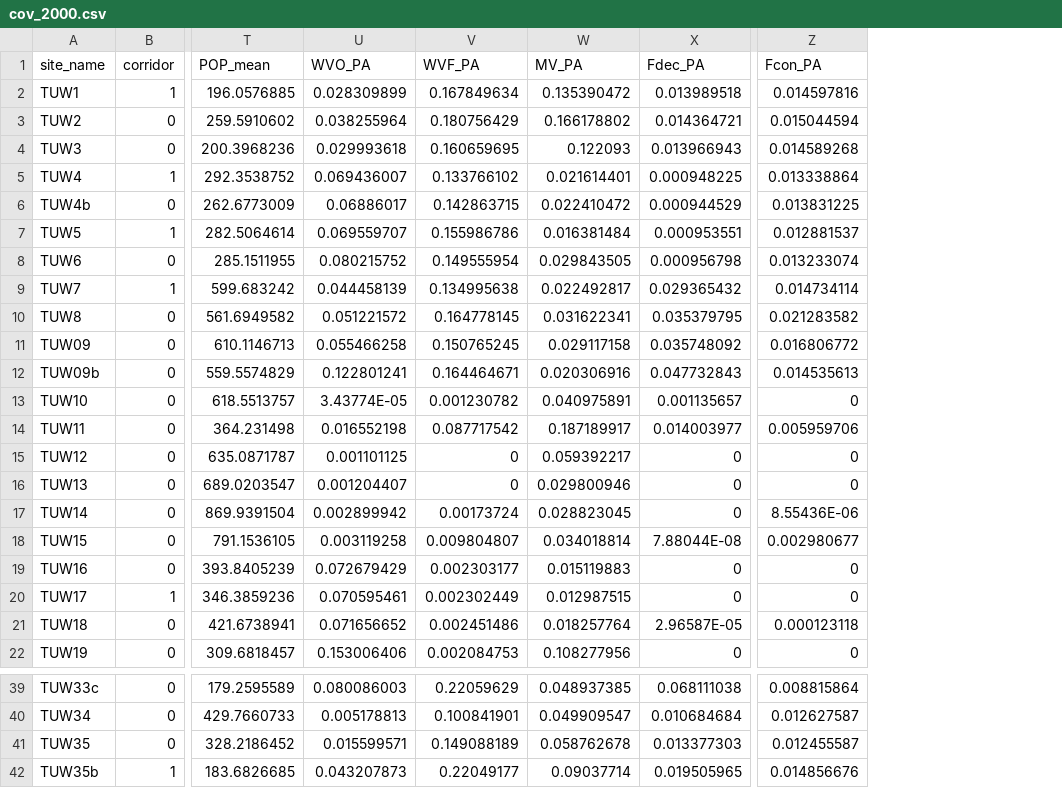
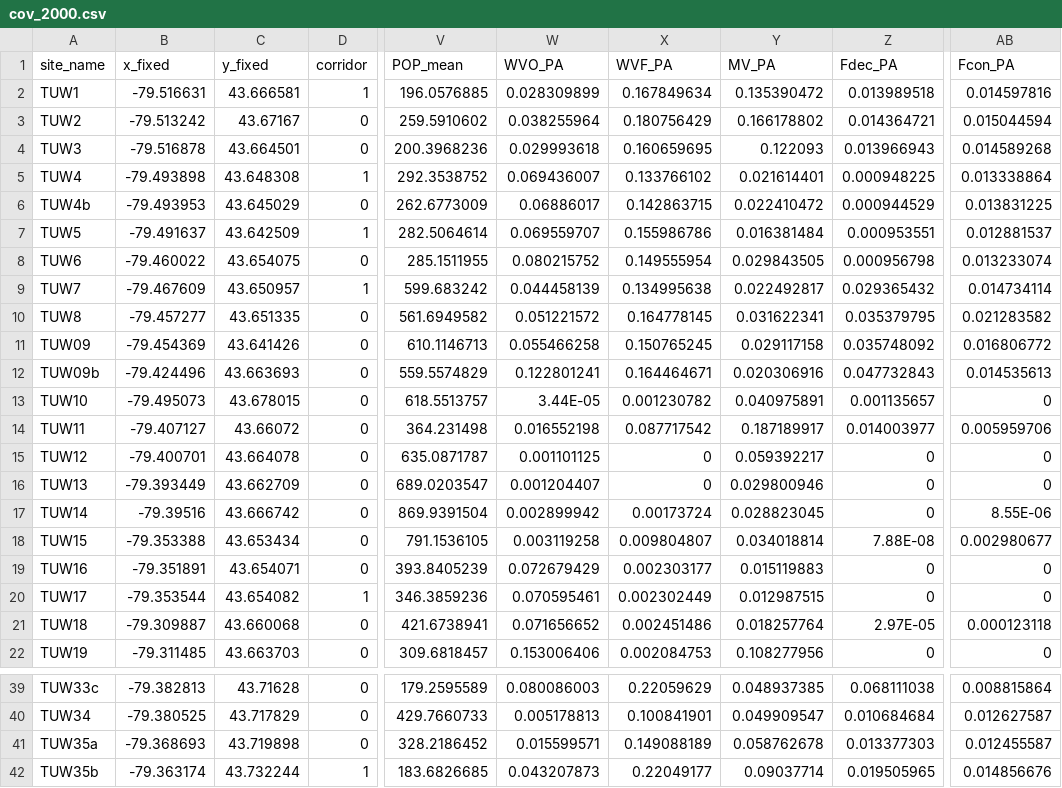
Before and after one commit to tgelmi-candusso/cameratrap_analysis, a CSV file: cov_2000.csv, drawn as a sheet; only a part is shown, gaps mark what is left out; addresses are those after the commit; the diff names each change by its address in the sheet, - before the commit and + after, or states it on an @@ line.

```diff
--- a/cov_2000.csv
+++ b/cov_2000.csv
+column B (x_fixed), rows 2-22: -79.516631 | -79.513242 | -79.516878 | -79.493898 | -79.493953 | -79.491637 | -79.460022 | -79.467609 | -79.457277 | -79.454369 | -79.424496 | -79.495073 | -79.407127 | -79.400701 | -79.393449 | -79.39516 | -79.353388 | -79.351891 | -79.353544 | -79.309887 | -79.311485; rows 39-42: -79.382813 | -79.380525 | -79.368693 | -79.363174
+column C (y_fixed), rows 2-22: 43.666581 | 43.67167 | 43.664501 | 43.648308 | 43.645029 | 43.642509 | 43.654075 | 43.650957 | 43.651335 | 43.641426 | 43.663693 | 43.678015 | 43.66072 | 43.664078 | 43.662709 | 43.666742 | 43.653434 | 43.654071 | 43.654082 | 43.660068 | 43.663703; rows 39-42: 43.71628 | 43.717829 | 43.719898 | 43.732244
-W13 (WVO_PA): 3.43774E-05
+W13 (WVO_PA): 3.44E-05
-AB17 (Fcon_PA): 8.55436E-06
+AB17 (Fcon_PA): 8.55E-06
-Z18 (Fdec_PA): 7.88044E-08
+Z18 (Fdec_PA): 7.88E-08
-Z21 (Fdec_PA): 2.96587E-05
+Z21 (Fdec_PA): 2.97E-05
-A41 (site_name): TUW35
+A41 (site_name): TUW35a
```
Also changed, not shown: cov_100.csv, cov_1000.csv, 3 other files.
